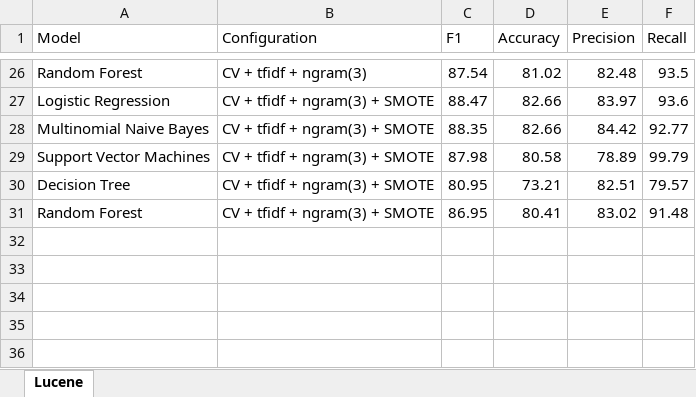
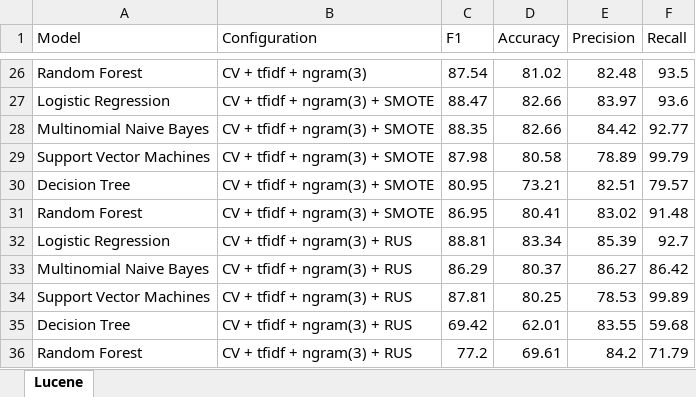
Before and after one commit to ansin218/master-thesis, an Excel workbook: thesis-binary-classification/binary-classification-results.xlsx, sheet Lucene, drawn as a sheet; only a part is shown, gaps mark what is left out; values as stored, in another font and other column widths than the file's, no borders; the diff names each change by its address in the sheet, - before the commit and + after, or states it on an @@ line.

Commit message:
Top 5 models with Random Under Sampling for Lucene

```diff
--- a/thesis-binary-classification/binary-classification-results.xlsx (sheet Lucene)
+++ b/thesis-binary-classification/binary-classification-results.xlsx (sheet Lucene)
+row 32: Logistic Regression | CV + tfidf + ngram(3) + RUS | 88.81 | 83.34 | 85.39 | 92.7
+row 33: Multinomial Naive Bayes | CV + tfidf + ngram(3) + RUS | 86.29 | 80.37 | 86.27 | 86.42
+row 34: Support Vector Machines | CV + tfidf + ngram(3) + RUS | 87.81 | 80.25 | 78.53 | 99.89
+row 35: Decision Tree | CV + tfidf + ngram(3) + RUS | 69.42 | 62.01 | 83.55 | 59.68
+row 36: Random Forest | CV + tfidf + ngram(3) + RUS | 77.2 | 69.61 | 84.2 | 71.79
```
Also changed, not shown: 2 other files.
